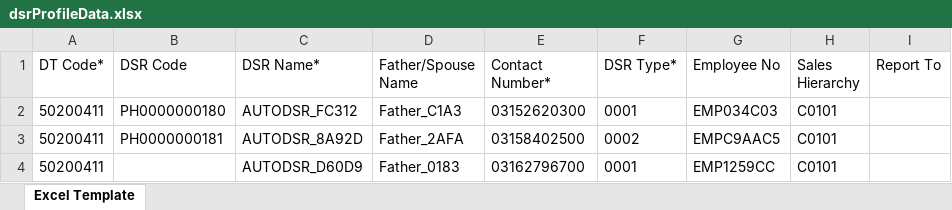
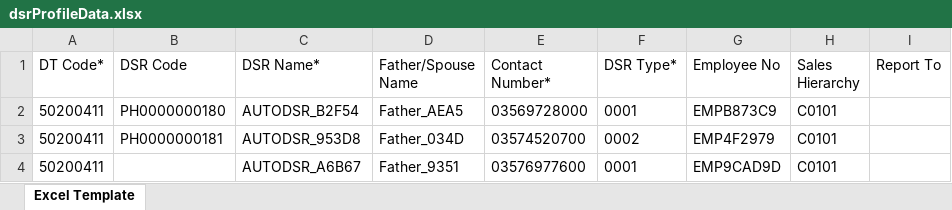
Before and after one commit to hadiimran00/ExcelGenerator, an Excel workbook: Resources/dsrProfileData.xlsx, sheet Excel Template, drawn as a sheet; only a part is shown; values as stored, in another font and other column widths than the file's, no borders; the diff names each change by its address in the sheet, - before the commit and + after, or states it on an @@ line.

```diff
--- a/Resources/dsrProfileData.xlsx (sheet Excel Template)
+++ b/Resources/dsrProfileData.xlsx (sheet Excel Template)
-C2 (DSR Name*): AUTODSR_FC312
+C2 (DSR Name*): AUTODSR_B2F54
-D2 (Father/Spouse Name): Father_C1A3
+D2 (Father/Spouse Name): Father_AEA5
-E2 (Contact Number*): 03152620300
+E2 (Contact Number*): 03569728000
-G2 (Employee No): EMP034C03
+G2 (Employee No): EMPB873C9
-C3 (DSR Name*): AUTODSR_8A92D
+C3 (DSR Name*): AUTODSR_953D8
-D3 (Father/Spouse Name): Father_2AFA
+D3 (Father/Spouse Name): Father_034D
-E3 (Contact Number*): 03158402500
+E3 (Contact Number*): 03574520700
-G3 (Employee No): EMPC9AAC5
+G3 (Employee No): EMP4F2979
-C4 (DSR Name*): AUTODSR_D60D9
+C4 (DSR Name*): AUTODSR_A6B67
-D4 (Father/Spouse Name): Father_0183
+D4 (Father/Spouse Name): Father_9351
-E4 (Contact Number*): 03162796700
+E4 (Contact Number*): 03576977600
-G4 (Employee No): EMP1259CC
+G4 (Employee No): EMP9CAD9D
```
Also changed, not shown: Resources/productPrice.xlsx, 9 other files.
